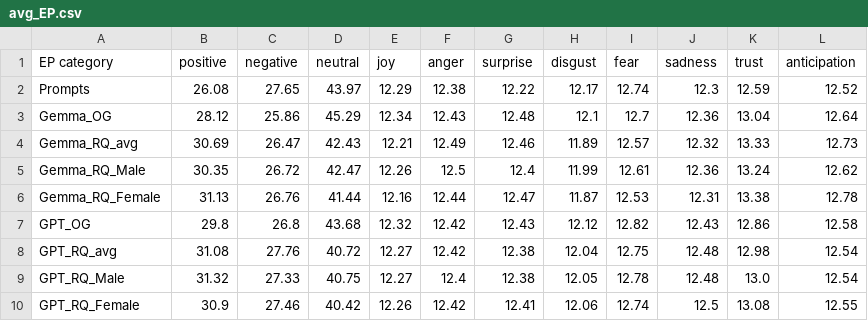
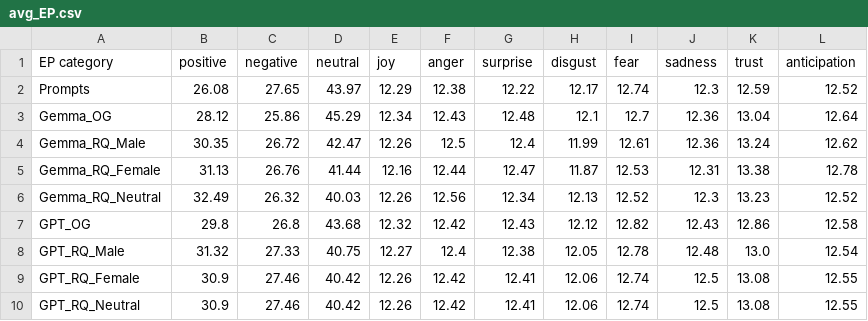
Before and after one commit to HrishitaC/InsideOut2, a CSV file: Stats/avg_EP.csv, drawn as a sheet.

```diff
--- a/Stats/avg_EP.csv
+++ b/Stats/avg_EP.csv
@@ -3,8 +3,8 @@ Prompts,26.08,27.65,43.97,12.29,12.38,12.22,12.17,12.74,12.3,12.59,12.52
 Gemma_OG,28.12,25.86,45.29,12.34,12.43,12.48,12.1,12.7,12.36,13.04,12.64
-Gemma_RQ_avg,30.69,26.47,42.43,12.21,12.49,12.46,11.89,12.57,12.32,13.33,12.73
 Gemma_RQ_Male,30.35,26.72,42.47,12.26,12.5,12.4,11.99,12.61,12.36,13.24,12.62
 Gemma_RQ_Female,31.13,26.76,41.44,12.16,12.44,12.47,11.87,12.53,12.31,13.38,12.78
+Gemma_RQ_Neutral,32.49,26.32,40.03,12.26,12.56,12.34,12.13,12.52,12.3,13.23,12.52
 GPT_OG,29.8,26.8,43.68,12.32,12.42,12.43,12.12,12.82,12.43,12.86,12.58
-GPT_RQ_avg,31.08,27.76,40.72,12.27,12.42,12.38,12.04,12.75,12.48,12.98,12.54
 GPT_RQ_Male,31.32,27.33,40.75,12.27,12.4,12.38,12.05,12.78,12.48,13.0,12.54
 GPT_RQ_Female,30.9,27.46,40.42,12.26,12.42,12.41,12.06,12.74,12.5,13.08,12.55
+GPT_RQ_Neutral,30.9,27.46,40.42,12.26,12.42,12.41,12.06,12.74,12.5,13.08,12.55
```
Also changed, not shown: Results/gemma_avg_JSD.csv, Results/gpt_avg_JSD.csv, 10 other files.
